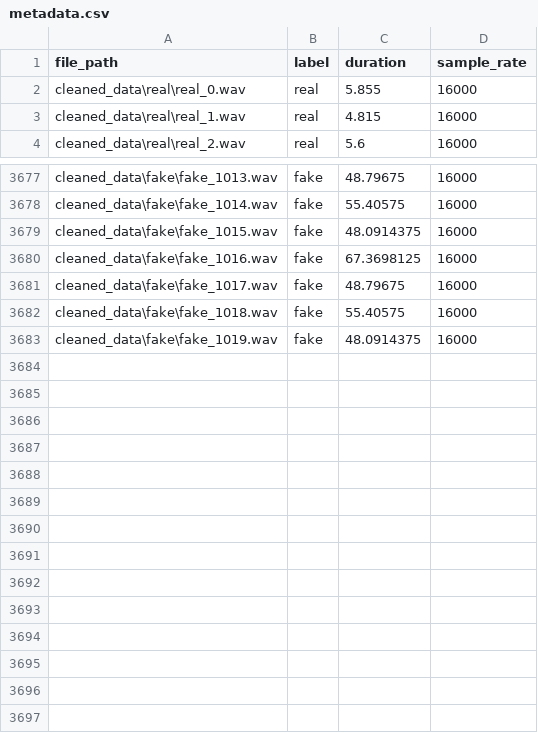
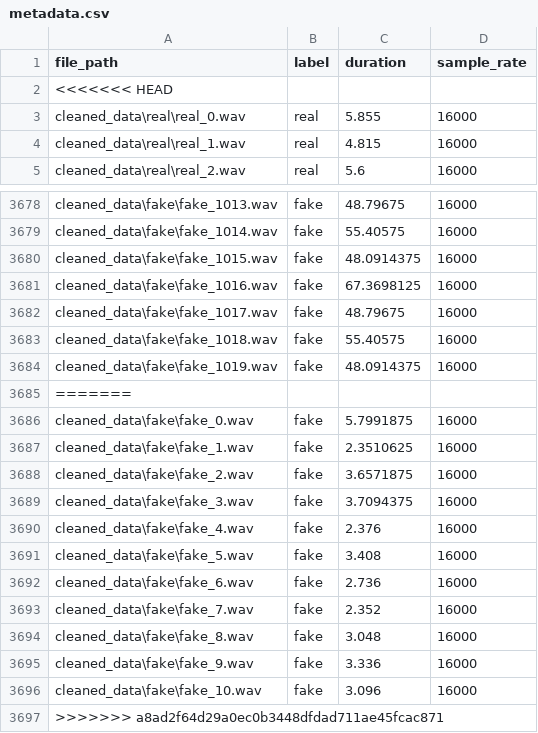
Before and after one commit to AxitTiwari/Fake_Audio_Detection_System, a CSV file: metadata/metadata.csv, drawn as a sheet; only a part is shown, gaps mark what is left out; the diff names each change by its address in the sheet, - before the commit and + after, or states it on an @@ line.

Commit message:
Cleaned repository and updated audio detection system

```diff
--- a/metadata/metadata.csv
+++ b/metadata/metadata.csv
+row 2: <<<<<<< HEAD
+row 3685: =======
+row 3686: cleaned_data\fake\fake_0.wav | fake | 5.7991875 | 16000
+row 3687: cleaned_data\fake\fake_1.wav | fake | 2.3510625 | 16000
+row 3688: cleaned_data\fake\fake_2.wav | fake | 3.6571875 | 16000
+row 3689: cleaned_data\fake\fake_3.wav | fake | 3.7094375 | 16000
+row 3690: cleaned_data\fake\fake_4.wav | fake | 2.376 | 16000
+row 3691: cleaned_data\fake\fake_5.wav | fake | 3.408 | 16000
+row 3692: cleaned_data\fake\fake_6.wav | fake | 2.736 | 16000
+row 3693: cleaned_data\fake\fake_7.wav | fake | 2.352 | 16000
+row 3694: cleaned_data\fake\fake_8.wav | fake | 3.048 | 16000
+row 3695: cleaned_data\fake\fake_9.wav | fake | 3.336 | 16000
+row 3696: cleaned_data\fake\fake_10.wav | fake | 3.096 | 16000
+row 3697: >>>>>>> a8ad2f64d29a0ec0b3448dfdad711ae45fcac871
```
Also changed, not shown: 12 other files.
